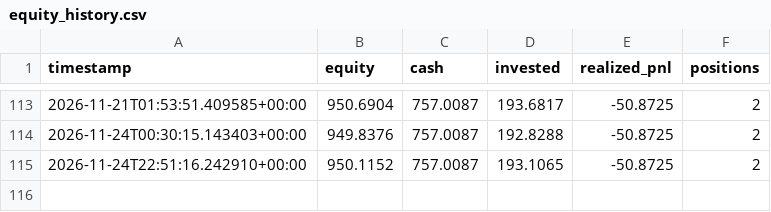
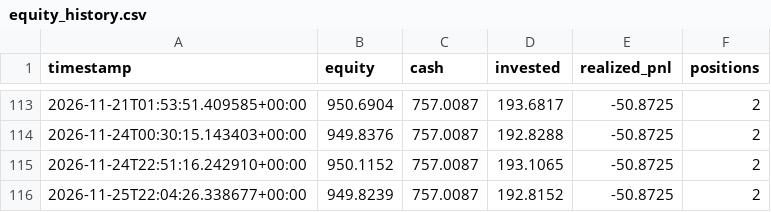
Before and after one commit to GaryPalfreman/Autonomous-Paper-Trading-Bot, a CSV file: data/equity_history.csv, drawn as a sheet; only a part is shown, gaps mark what is left out.

```diff
--- a/data/equity_history.csv
+++ b/data/equity_history.csv
@@ -115 +115,2 @@ timestamp,equity,cash,invested,realized_pnl,positions
 2026-11-24T22:51:16.242910+00:00,950.1152,757.0087,193.1065,-50.8725,2
+2026-11-25T22:04:26.338677+00:00,949.8239,757.0087,192.8152,-50.8725,2
```
Also changed, not shown: data/benchmark_history.csv, data/positions_history.csv, 4 other files.
